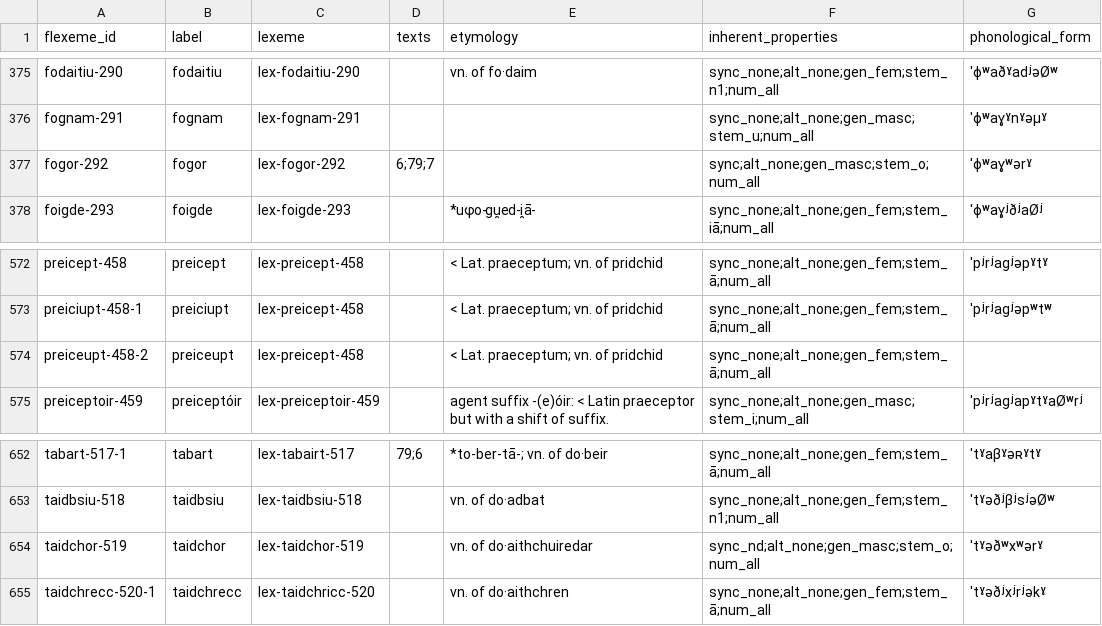
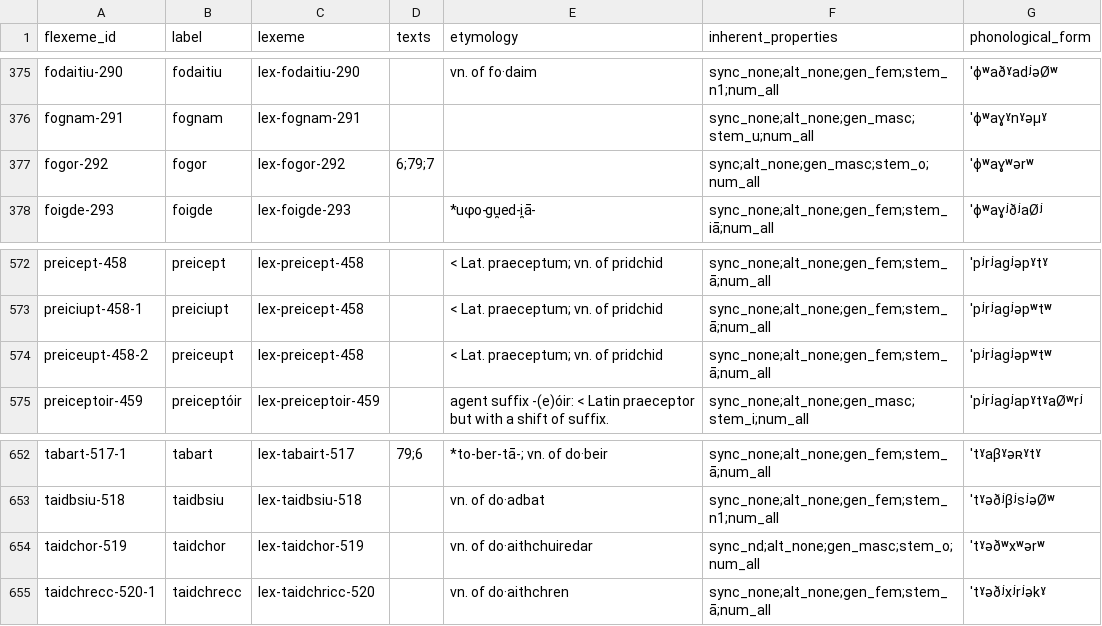
Before and after one commit to cormacanderson/Goidelex, a CSV file: flexemes.csv, drawn as a sheet; only a part is shown, gaps mark what is left out; the diff covers the shown part only.

```diff
--- a/flexemes.csv
+++ b/flexemes.csv
@@ -376,3 +376,3 @@ fodaitiu-290,fodaitiu,lex-fodaitiu-290,,vn. of fo·daim,sync_none;alt_none;gen_f
 fognam-291,fognam,lex-fognam-291,,,sync_none;alt_none;gen_masc;stem_u;num_all,ˈɸʷaɣˠnˠəμˠ
-fogor-292,fogor,lex-fogor-292,6;79;7,,sync;alt_none;gen_masc;stem_o;num_all,ˈɸʷaɣʷərˠ
+fogor-292,fogor,lex-fogor-292,6;79;7,,sync;alt_none;gen_masc;stem_o;num_all,ˈɸʷaɣʷərʷ
 foigde-293,foigde,lex-foigde-293,,*uφo-gu̯ed-i̯ā-,sync_none;alt_none;gen_fem;stem_iā;num_all,ˈɸʷaɣʲðʲaØʲ
@@ -573,3 +573,3 @@ preicept-458,preicept,lex-preicept-458,,< Lat. praeceptum; vn. of pridchid,sync_
 preiciupt-458-1,preiciupt,lex-preicept-458,,< Lat. praeceptum; vn. of pridchid,sync_none;alt_none;gen_fem;stem_ā;num_all,ˈpʲrʲagʲəpʷtʷ
-preiceupt-458-2,preiceupt,lex-preicept-458,,< Lat. praeceptum; vn. of pridchid,sync_none;alt_none;gen_fem;stem_ā;num_all,
+preiceupt-458-2,preiceupt,lex-preicept-458,,< Lat. praeceptum; vn. of pridchid,sync_none;alt_none;gen_fem;stem_ā;num_all,ˈpʲrʲagʲəpʷtʷ
 preiceptoir-459,preiceptóir,lex-preiceptoir-459,,agent suffix -(e)óir: < Latin praeceptor but with a shift of suffix.,sync_none;alt_none;gen_masc;stem_i;num_all,ˈpʲrʲagʲapˠtˠaØʷrʲ
@@ -653,3 +653,3 @@ tabart-517-1,tabart,lex-tabairt-517,79;6,*to-ber-tā-; vn. of do·beir,sync_none
 taidbsiu-518,taidbsiu,lex-taidbsiu-518,,vn. of do·adbat,sync_none;alt_none;gen_fem;stem_n1;num_all,ˈtˠəðʲβʲsʲəØʷ
-taidchor-519,taidchor,lex-taidchor-519,,vn. of do·aithchuiredar,sync_nd;alt_none;gen_masc;stem_o;num_all,ˈtˠəðʷxʷərˠ
+taidchor-519,taidchor,lex-taidchor-519,,vn. of do·aithchuiredar,sync_nd;alt_none;gen_masc;stem_o;num_all,ˈtˠəðʷxʷərʷ
 taidchrecc-520-1,taidchrecc,lex-taidchricc-520,,vn. of do·aithchren,sync_none;alt_none;gen_fem;stem_ā;num_all,ˈtˠəðʲxʲrʲəkˠ
```
Also changed, not shown: 18 edited cells elsewhere in this file, 1 other file.
